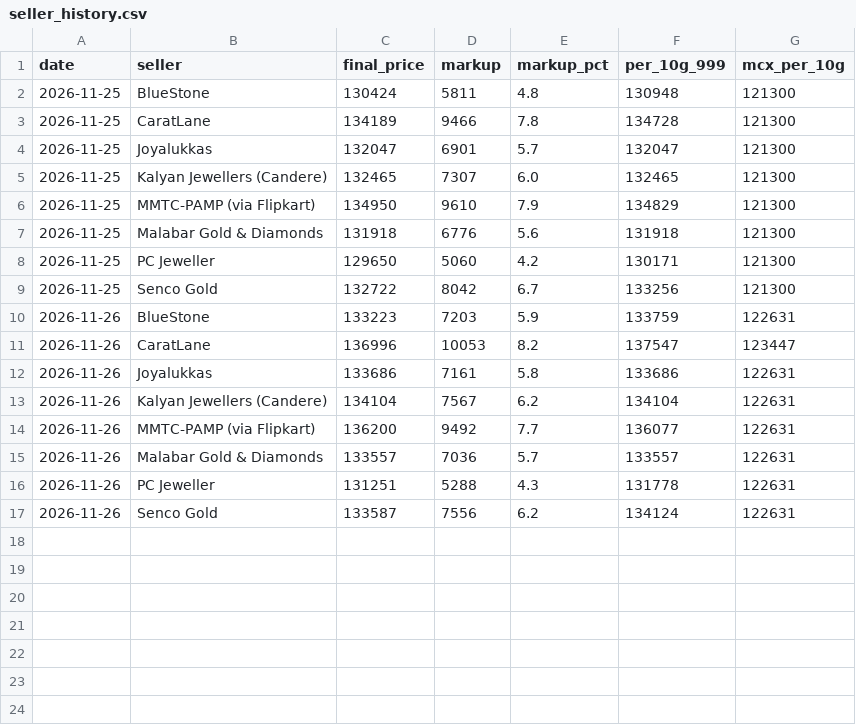
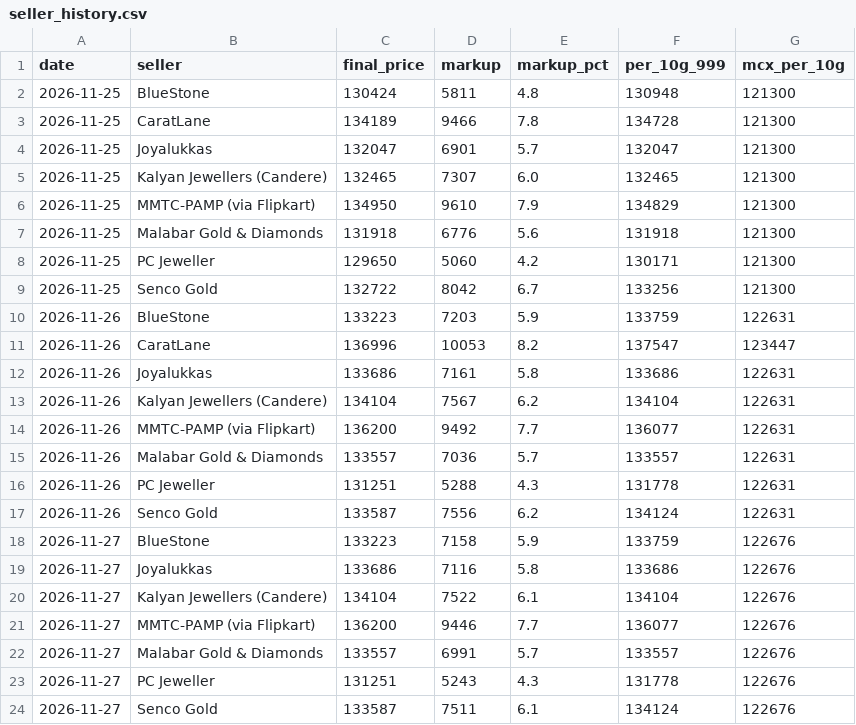
Before and after one commit to ishurunda12-wq/gold-tracker, a CSV file: seller_history.csv, drawn as a sheet.

```diff
--- a/seller_history.csv
+++ b/seller_history.csv
@@ -17 +17,8 @@ date,seller,final_price,markup,markup_pct,per_10g_999,mcx_per_10g
 2026-11-26,Senco Gold,133587,7556,6.2,134124,122631
+2026-11-27,BlueStone,133223,7158,5.9,133759,122676
+2026-11-27,Joyalukkas,133686,7116,5.8,133686,122676
+2026-11-27,Kalyan Jewellers (Candere),134104,7522,6.1,134104,122676
+2026-11-27,MMTC-PAMP (via Flipkart),136200,9446,7.7,136077,122676
+2026-11-27,Malabar Gold & Diamonds,133557,6991,5.7,133557,122676
+2026-11-27,PC Jeweller,131251,5243,4.3,131778,122676
+2026-11-27,Senco Gold,133587,7511,6.1,134124,122676
```
Also changed, not shown: 1 other file.
